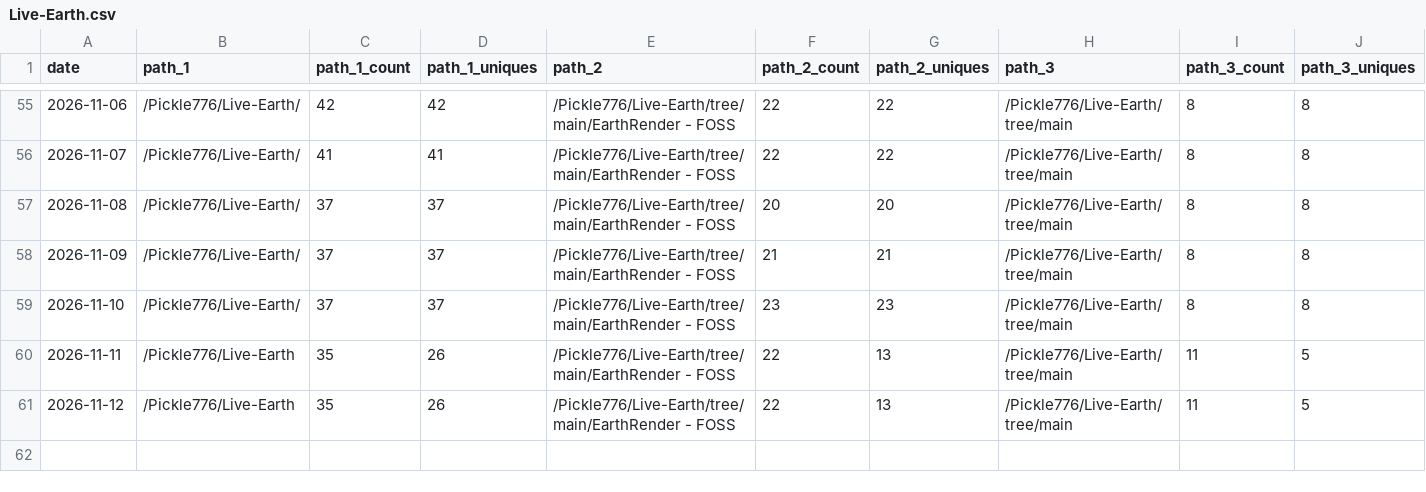
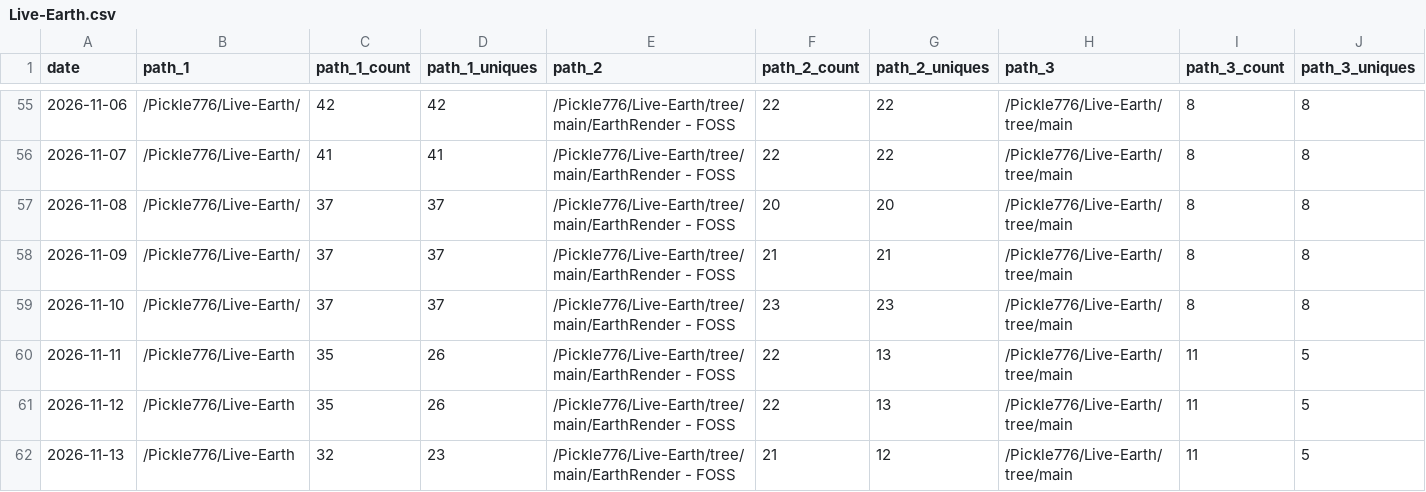
Before and after one commit to Pickle776/github-repo-traffic-stats, a CSV file: data/github_paths/Live-Earth.csv, drawn as a sheet; only a part is shown, gaps mark what is left out; rows hold the shown columns only; the diff names each change by its address in the sheet, - before the commit and + after, or states it on an @@ line.

```diff
--- a/data/github_paths/Live-Earth.csv
+++ b/data/github_paths/Live-Earth.csv
+row 62: 2026-11-13 | /Pickle776/Live-Earth | 32 | 23 | /Pickle776/Live-Earth/tree/main/EarthRender - FOSS | 21 | 12 | /Pickle776/Live-Earth/tree/main | 11 | 5
```
Also changed, not shown: data/github_clones/BookTracker.csv, data/github_paths/BookTracker.csv, 23 other files.
